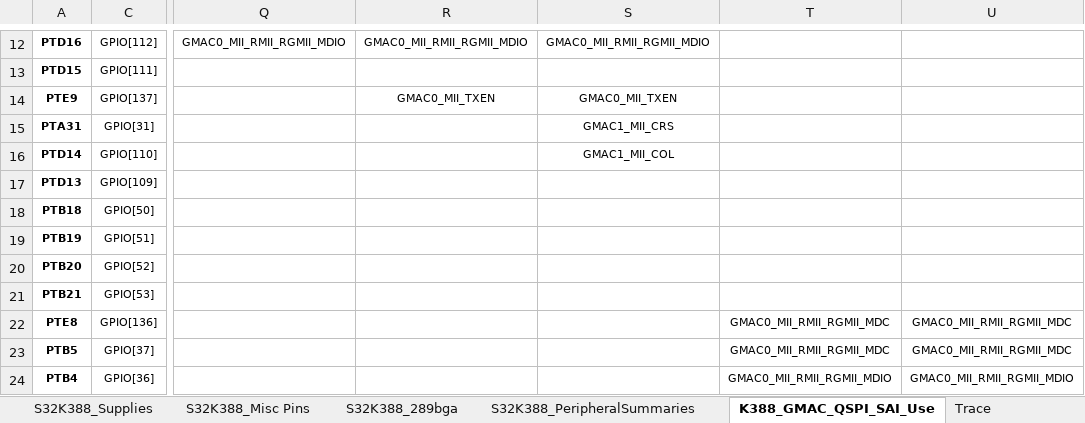
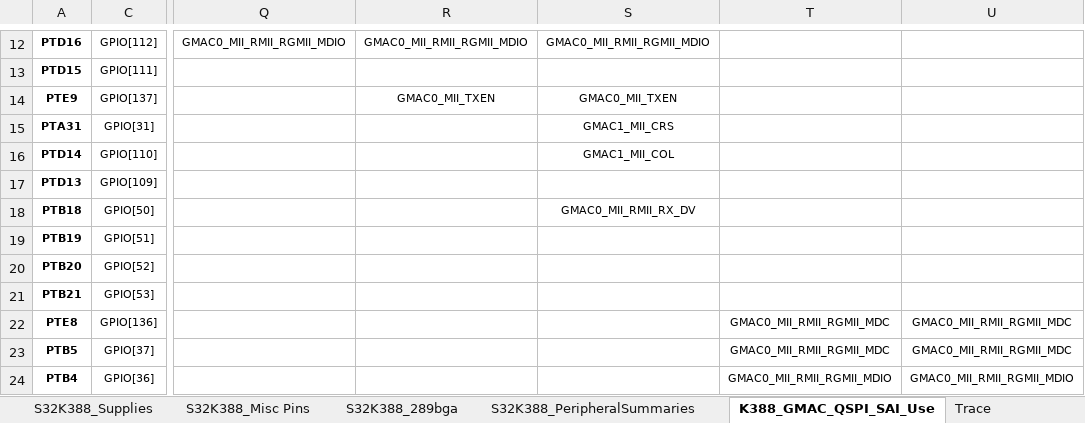
Before and after one commit to chenzch/NXPMCUFAQ, an Excel workbook: S32K3/S32K388_IOMUX.xlsx, sheet K388_GMAC_QSPI_SAI_Use, drawn as a sheet; only a part is shown, gaps mark what is left out; values as stored, in another font and other column widths than the file's, no borders; the diff names each change by its address in the sheet, - before the commit and + after, or states it on an @@ line.

```diff
--- a/S32K3/S32K388_IOMUX.xlsx (sheet K388_GMAC_QSPI_SAI_Use)
+++ b/S32K3/S32K388_IOMUX.xlsx (sheet K388_GMAC_QSPI_SAI_Use)
-S18: (empty)
+S18: GMAC0_MII_RMII_RX_DV
```
Also changed, not shown: S32K3/S32K3xx_DCF_clients.xlsx, S32K3/S32K3xx_part_number_dashboard.xlsx, 5 other files.
